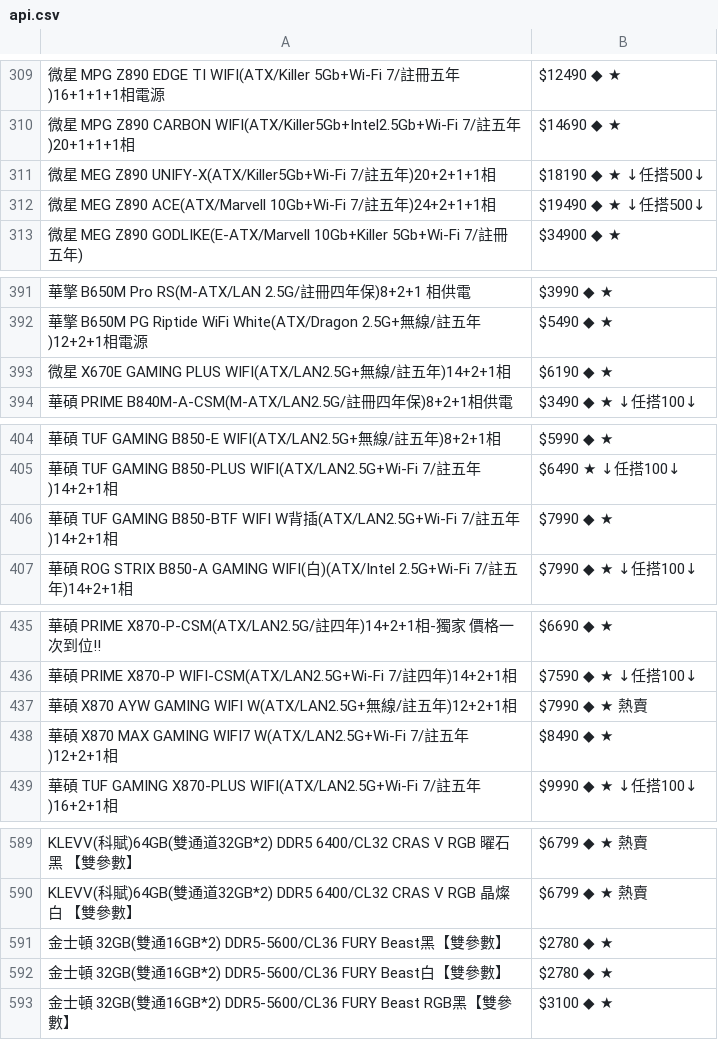
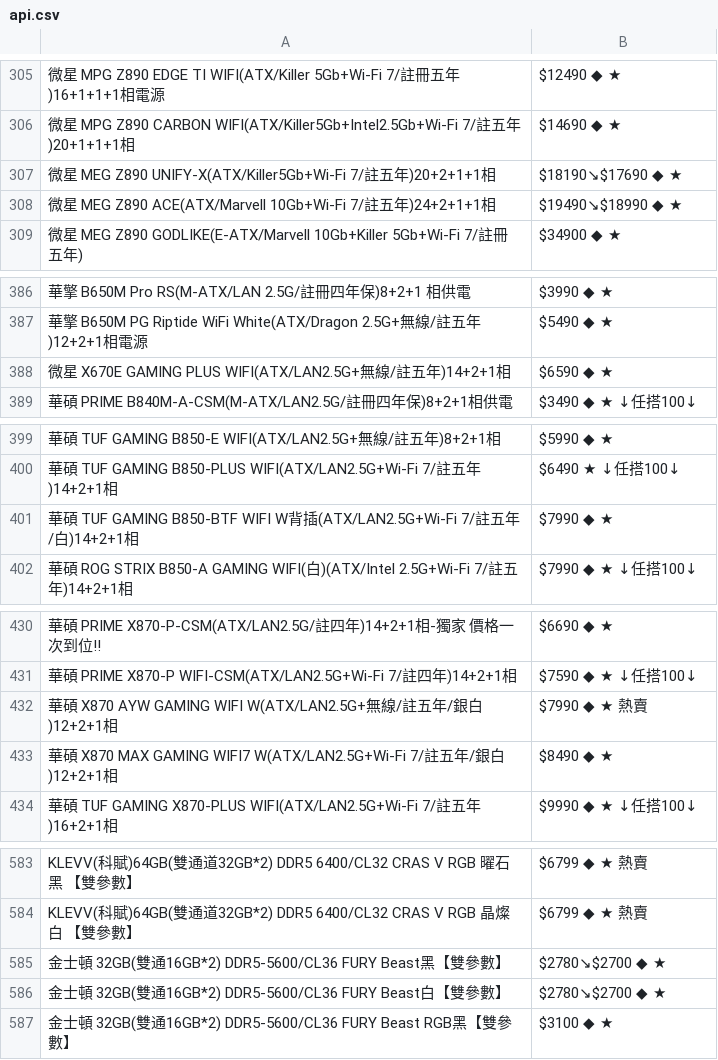
Before and after one commit to suouwang/ops_mid, a CSV file: api.csv, drawn as a sheet; only a part is shown, gaps mark what is left out; addresses are those after the commit; the diff covers the shown part only; the diff names each change by its address in the sheet, - before the commit and + after, or states it on an @@ line.

```diff
--- a/api.csv
+++ b/api.csv
-B307: $18190 ◆ ★ ↓任搭500↓
+B307: $18190↘$17690 ◆ ★
-B308: $19490 ◆ ★ ↓任搭500↓
+B308: $19490↘$18990 ◆ ★
-B388: $6190 ◆ ★
+B388: $6590 ◆ ★
-A401: …五年)14+2+1相
+A401: …五年/白)14+2+1相
-A432: …五年)12+2+1相
+A432: …五年/銀白)12+2+1相
-A433: …五年)12+2+1相
+A433: …五年/銀白)12+2+1相
-B585:B586: $2780 ◆ ★
+B585:B586: $2780↘$2700 ◆ ★
```
Also changed, not shown: 6 removed rows and 21 edited cells elsewhere in this file, 1 other file.
